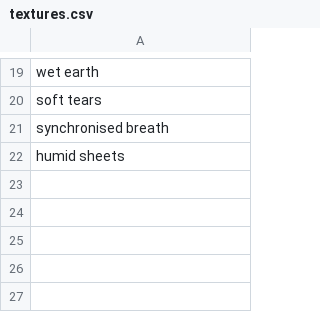
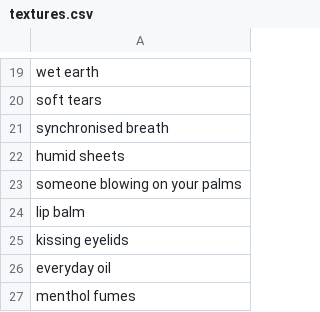
Before and after one commit to rokeby/fw29, a CSV file: data/textures.csv, drawn as a sheet; only a part is shown, gaps mark what is left out; the diff names each change by its address in the sheet, - before the commit and + after, or states it on an @@ line.

Commit message:
minor data additions plus excerpts WIP

```diff
--- a/data/textures.csv
+++ b/data/textures.csv
+row 23: someone blowing on your palms
+row 24: lip balm
+row 25: kissing eyelids
+row 26: everyday oil
+row 27: menthol fumes
```
Also changed, not shown: data/creatures.csv, data/places.csv, 6 other files.
